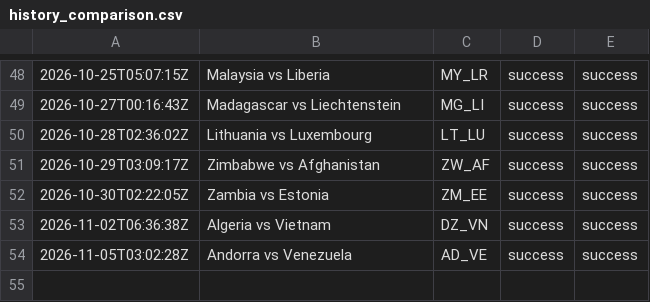
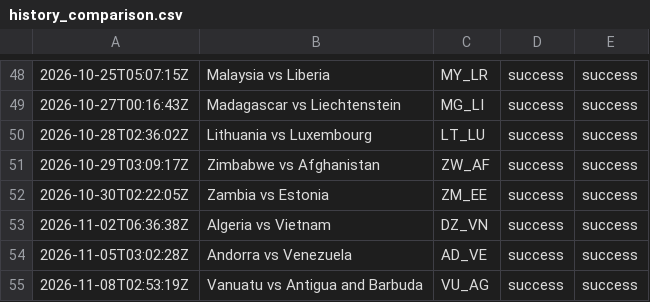
Before and after one commit to oceanfarm1992-design/Countries-Video-Flows, a CSV file: logs/history_comparison.csv, drawn as a sheet; only a part is shown, gaps mark what is left out; the diff names each change by its address in the sheet, - before the commit and + after, or states it on an @@ line.

```diff
--- a/logs/history_comparison.csv
+++ b/logs/history_comparison.csv
+row 55: 2026-11-08T02:53:19Z | Vanuatu vs Antigua and Barbuda | VU_AG | success | success
```
Also changed, not shown: 1 other file.
